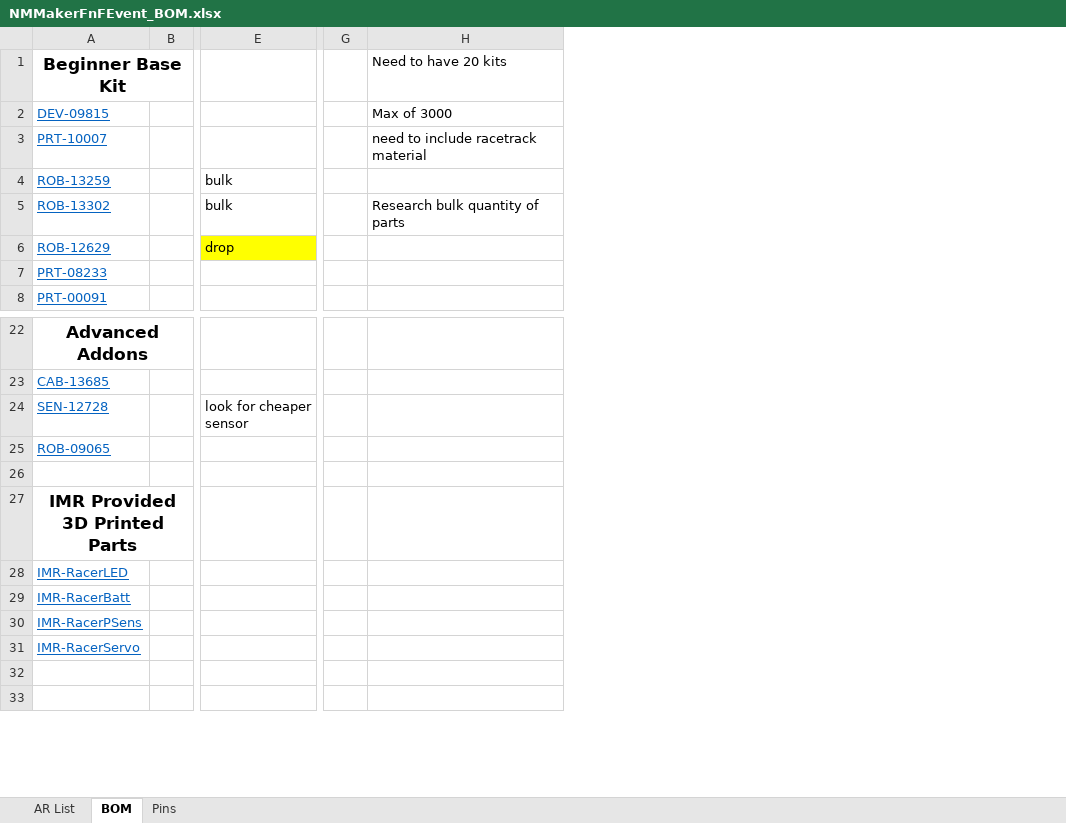
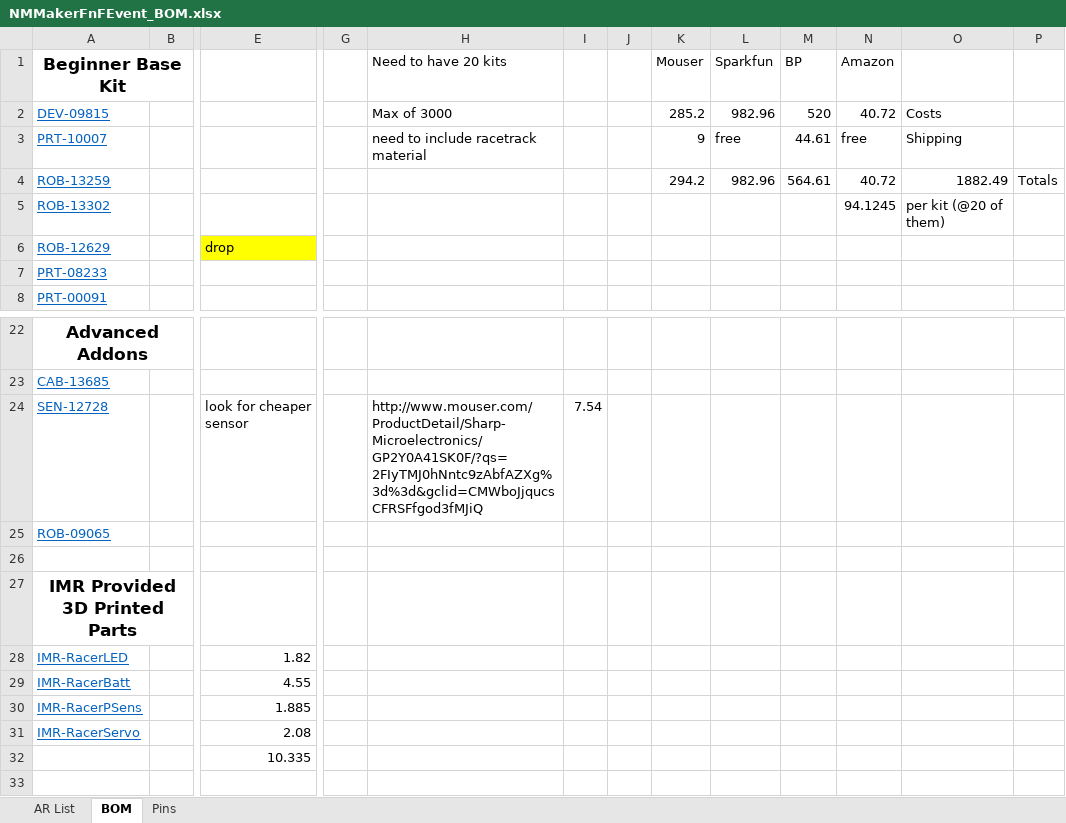
Before and after one commit to dmmanzanares/Arduino101_ACE, an Excel workbook: NMMakerFnFEvent_BOM.xlsx, sheet BOM, drawn as a sheet; only a part is shown, gaps mark what is left out; values as stored, in another font and other column widths than the file's, no borders; charts and pictures not drawn; removed rows and columns are numbered as before the commit, all else as after; the diff names each change by its address in the sheet, - before the commit and + after, or states it on an @@ line.

Commit message:
Added files via upload

```diff
--- a/NMMakerFnFEvent_BOM.xlsx (sheet BOM)
+++ b/NMMakerFnFEvent_BOM.xlsx (sheet BOM)
-column G, empty
+column G, empty
+column I, row 24: 7.54
+column J, empty
+column K (Mouser), rows 2-4: 285.2 | 9 | 294.2
+column L (Sparkfun), rows 2-4: 982.96 | free | 982.96
+column M (BP), rows 2-4: 520 | 44.61 | 564.61
+column N (Amazon), rows 2-5: 40.72 | free | 40.72 | 94.1245
+column O, rows 2-5: Costs | Shipping | 1882.49 | per kit (@20 of them)
+column P, row 4: Totals
-E4:E5: bulk
+E4:E5: (empty)
-H5 (Need to have 20 kits): Research bulk quantity of parts
+H5 (Need to have 20 kits): (empty)
-H24 (Need to have 20 kits): (empty)
+H24 (Need to have 20 kits): http://www.mouser.com/ProductDetail/Sharp-Microelectronics/GP2Y0A41SK0F/?qs=2FIyTMJ0hNntc9zAbfAZXg%3d%3d&gclid=CMWboJjqucsCFRSFfgod3fMJiQ
-E28: (empty)
+E28: 1.82
-E29: (empty)
+E29: 4.55
-E30: (empty)
+E30: 1.885
-E31: (empty)
+E31: 2.08
-E32: (empty)
+E32: 10.335
```
Also changed, not shown: sheet Pins, charts or pictures.
